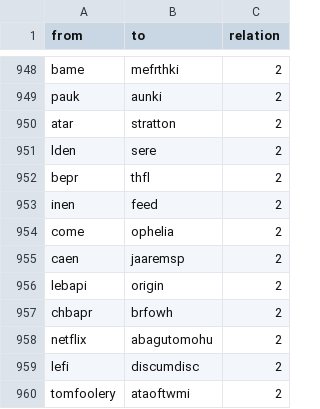
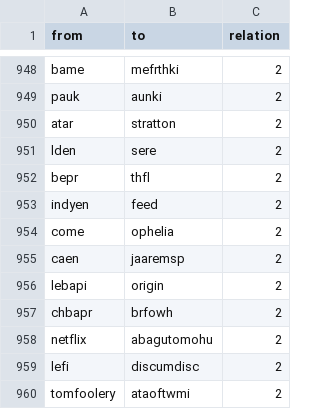
Before and after one commit to sh337hdm/harrypotterSNA, a CSV file: SNA Abgabe - edgi(1).csv, drawn as a sheet; only a part is shown, gaps mark what is left out.

Commit message:
Update SNA Abgabe - edgi(1).csv

```diff
--- a/SNA Abgabe - edgi(1).csv
+++ b/SNA Abgabe - edgi(1).csv
@@ -952,3 +952,3 @@ lden,sere,2
 bepr,thfl,2
-inen,feed,2
+indyen,feed,2
 come,ophelia,2
```
